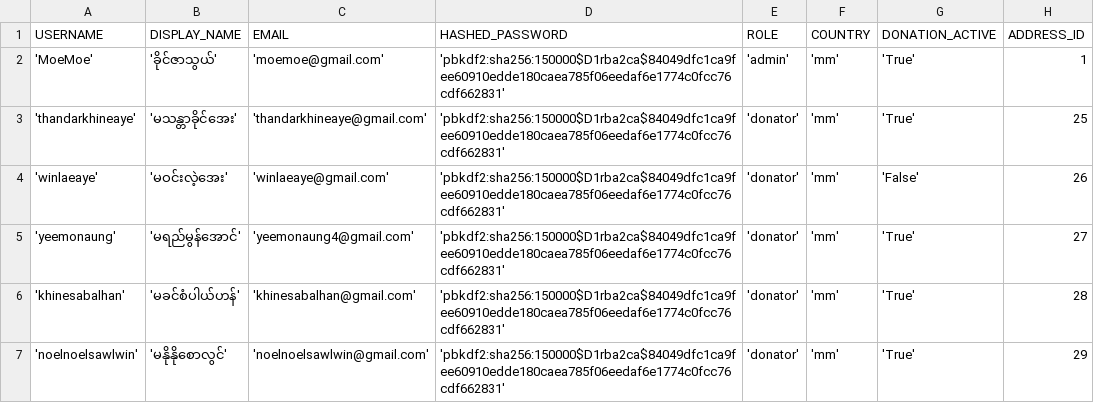
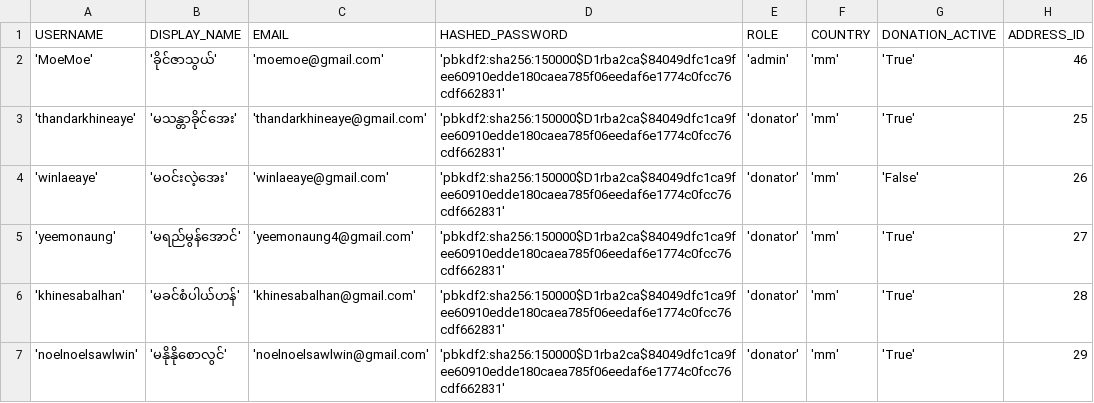
Before and after one commit to thingaha/thingaha-web, a CSV file: backend/bin/db_seed/users.csv, drawn as a sheet; only a part is shown.

```diff
--- a/backend/bin/db_seed/users.csv
+++ b/backend/bin/db_seed/users.csv
@@ -1,3 +1,3 @@
 USERNAME, DISPLAY_NAME,EMAIL,HASHED_PASSWORD,ROLE,COUNTRY,DONATION_ACTIVE,ADDRESS_ID
-'MoeMoe','ခိုင်ဇာသွယ်','moemoe@gmail.com','pbkdf2:sha256:150000$D1rba2ca$84049dfc1ca9fee60910edde180caea785f06eedaf6e1774c0fcc76cdf662831','admin','mm','True',1
+'MoeMoe','ခိုင်ဇာသွယ်','moemoe@gmail.com','pbkdf2:sha256:150000$D1rba2ca$84049dfc1ca9fee60910edde180caea785f06eedaf6e1774c0fcc76cdf662831','admin','mm','True',46
 'thandarkhineaye','မသန္တာခိုင်အေး','thandarkhineaye@gmail.com','pbkdf2:sha256:150000$D1rba2ca$84049dfc1ca9fee60910edde180caea785f06eedaf6e1774c0fcc76cdf662831','donator','mm','True',25
```
Also changed, not shown: backend/bin/db_seed/addresses.csv, backend/bin/db_seed/schools.csv, 19 other files.
